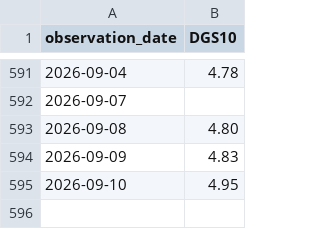
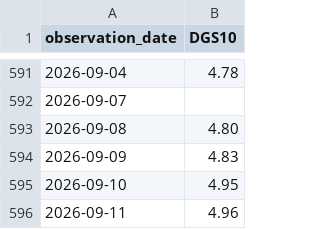
Before and after one commit to grissomsh/ai-industry-analysis, a CSV file: data/market_data/DGS10.csv, drawn as a sheet; only a part is shown, gaps mark what is left out; the diff names each change by its address in the sheet, - before the commit and + after, or states it on an @@ line.

```diff
--- a/data/market_data/DGS10.csv
+++ b/data/market_data/DGS10.csv
+row 596: 2026-09-11 | 4.96
```
Also changed, not shown: data/companies.csv, data/market_data/DFF.csv, 10 other files.
